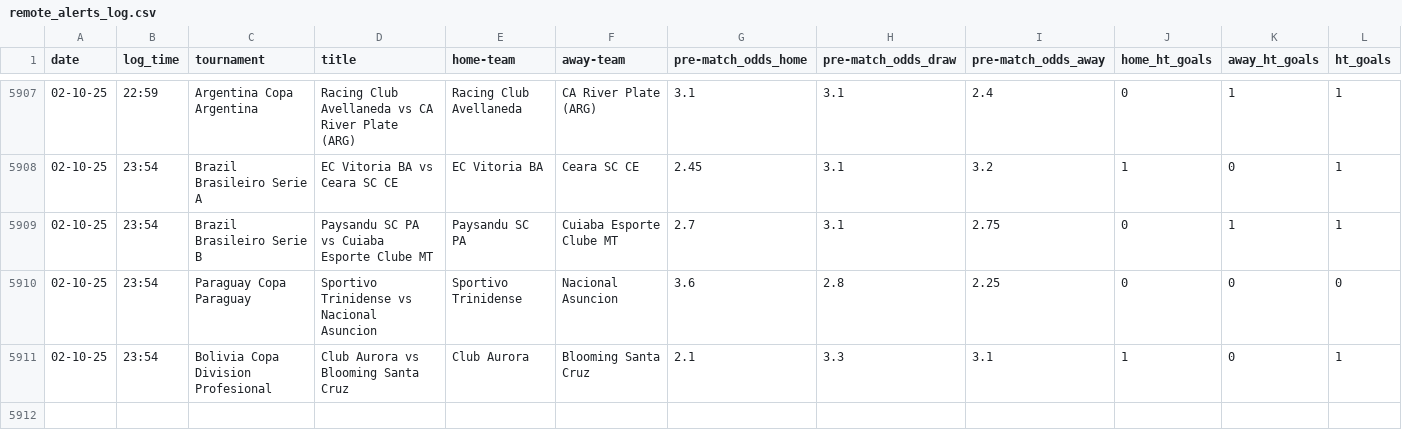
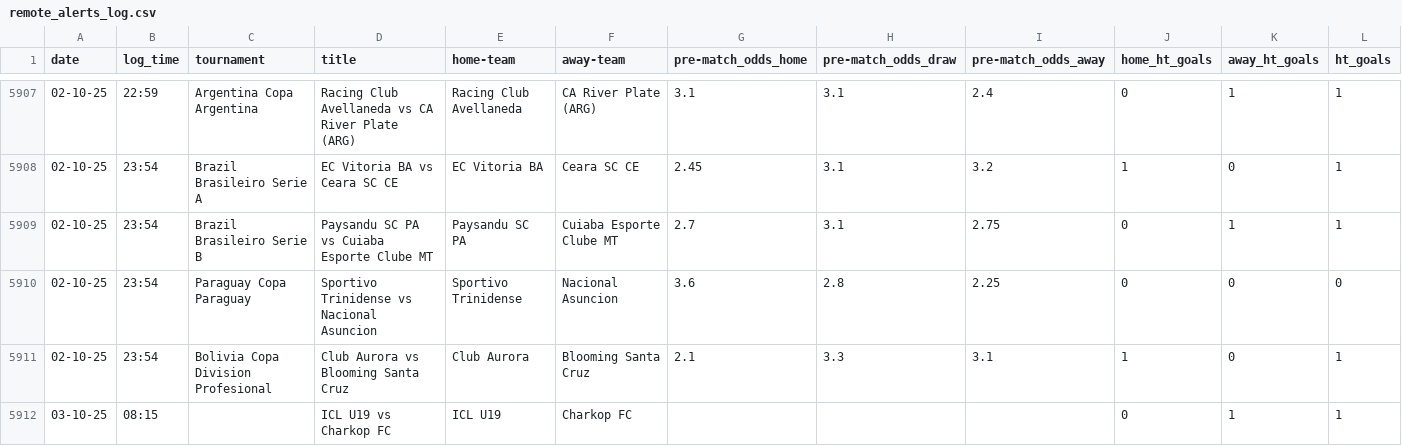
Before and after one commit to tomisile/atom, a CSV file: remote_alerts_log.csv, drawn as a sheet; only a part is shown, gaps mark what is left out.

```diff
--- a/remote_alerts_log.csv
+++ b/remote_alerts_log.csv
@@ -5911 +5911,2 @@ date,log_time,tournament,title,home-team,away-team,pre-match_odds_home,pre-match
 02-10-25,23:54,Bolivia Copa Division Profesional,Club Aurora vs Blooming Santa Cruz,Club Aurora,Blooming Santa Cruz,2.1,3.3,3.1,1,0,1
+03-10-25,08:15,,ICL U19 vs Charkop FC,ICL U19,Charkop FC,,,,0,1,1
```
